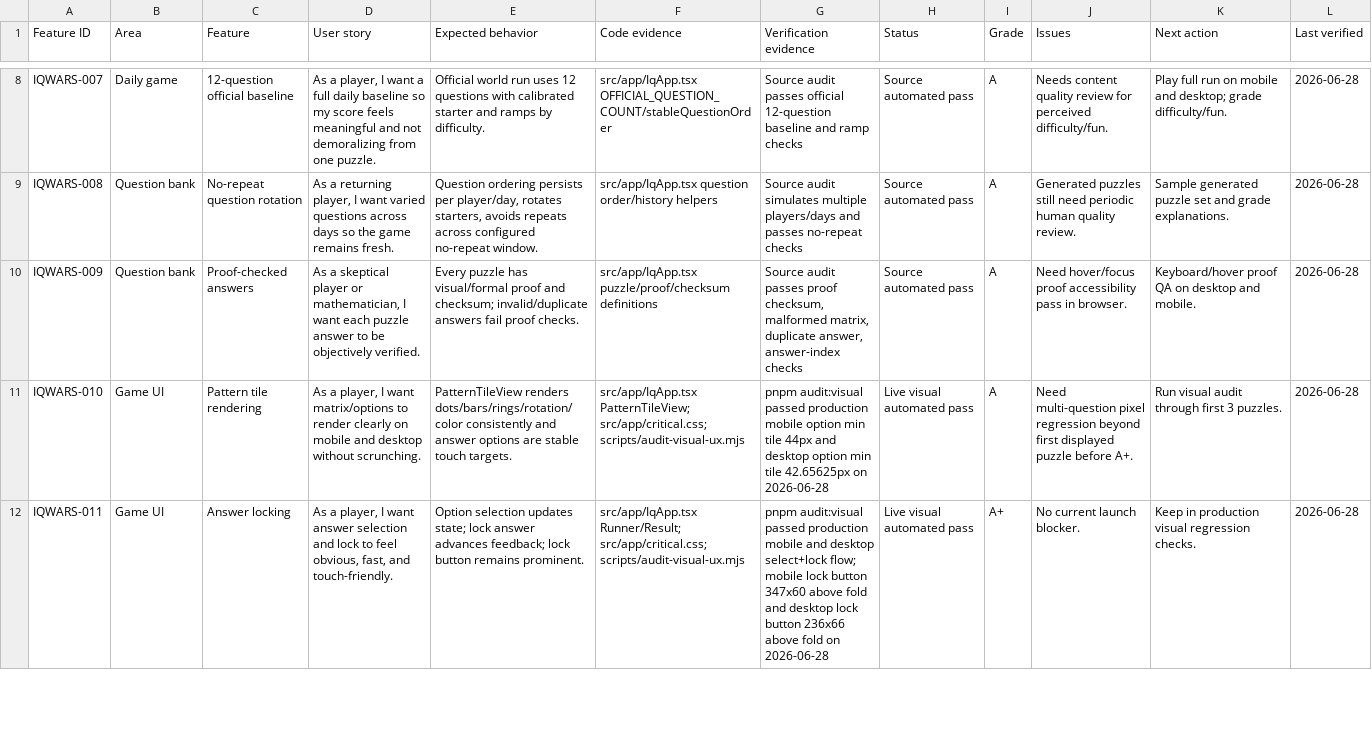
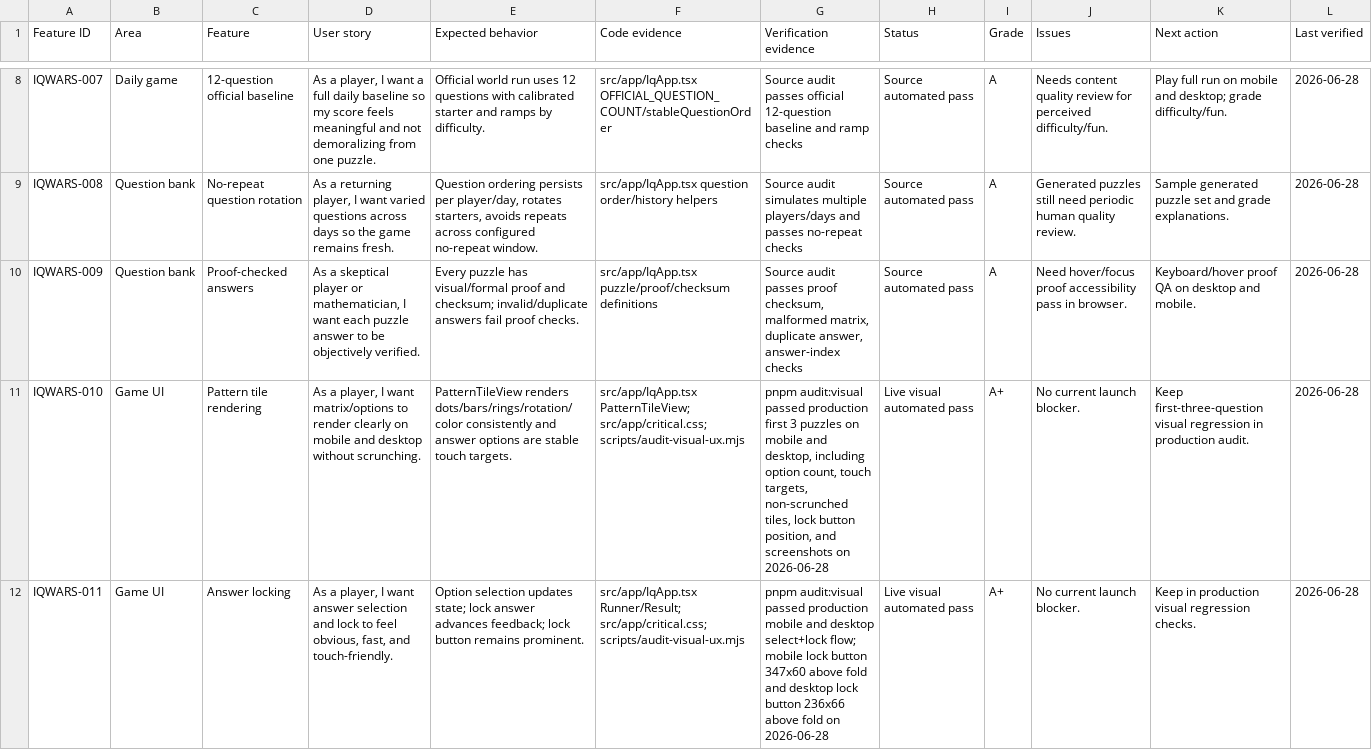
Before and after one commit to recursivlabs/iq, a TSV file: docs/iqwars-feature-status.tsv, drawn as a sheet; only a part is shown, gaps mark what is left out; the diff covers the shown part only; the diff names each change by its address in the sheet, - before the commit and + after, or states it on an @@ line.

```diff
--- a/docs/iqwars-feature-status.tsv
+++ b/docs/iqwars-feature-status.tsv
-G11 (Verification evidence): …passed production mobile option min tile 44px and desktop option min tile 42.65625px on 2026-06-28
+G11 (Verification evidence): …passed production first 3 puzzles on mobile and desktop, including option count, touch targets, non-scrunched tiles, lock button position, and screenshots on 2026-06-28
-I11 (Grade): A
+I11 (Grade): A+
-J11 (Issues): Need multi-question pixel regression beyond first displayed puzzle before A+.
+J11 (Issues): No current launch blocker.
-K11 (Next action): Run visual audit through first 3 puzzles.
+K11 (Next action): Keep first-three-question visual regression in production audit.
```
Also changed, not shown: 20 edited cells elsewhere in this file.
